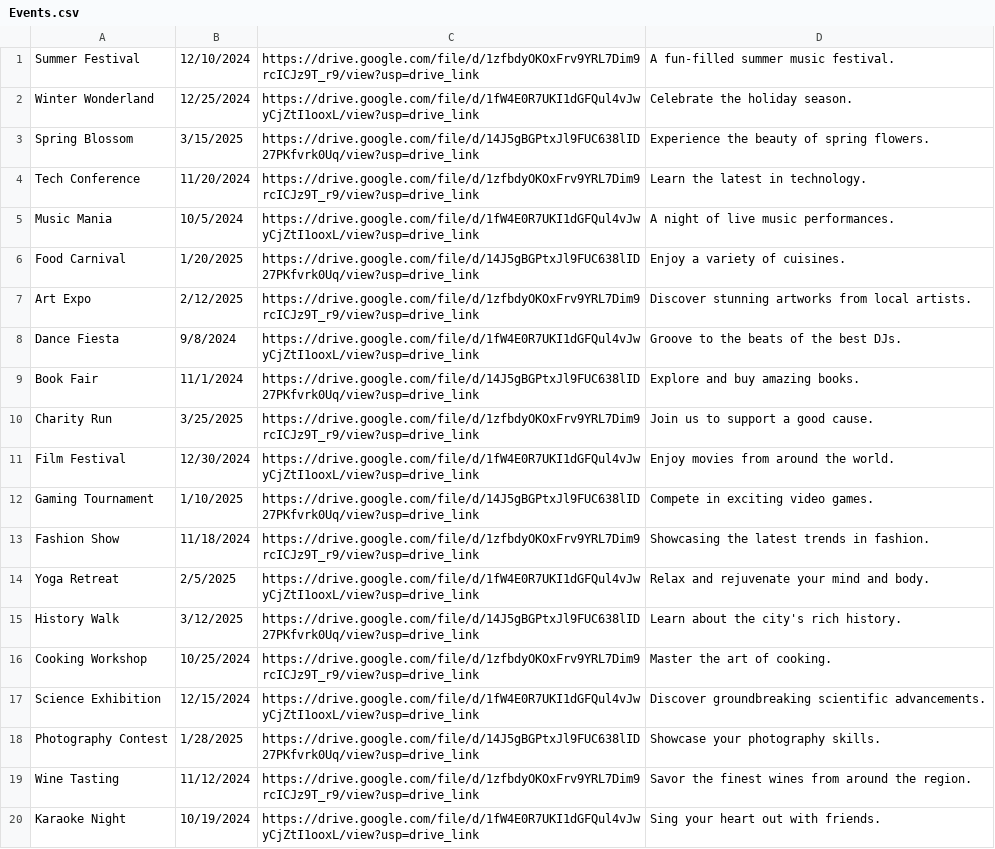
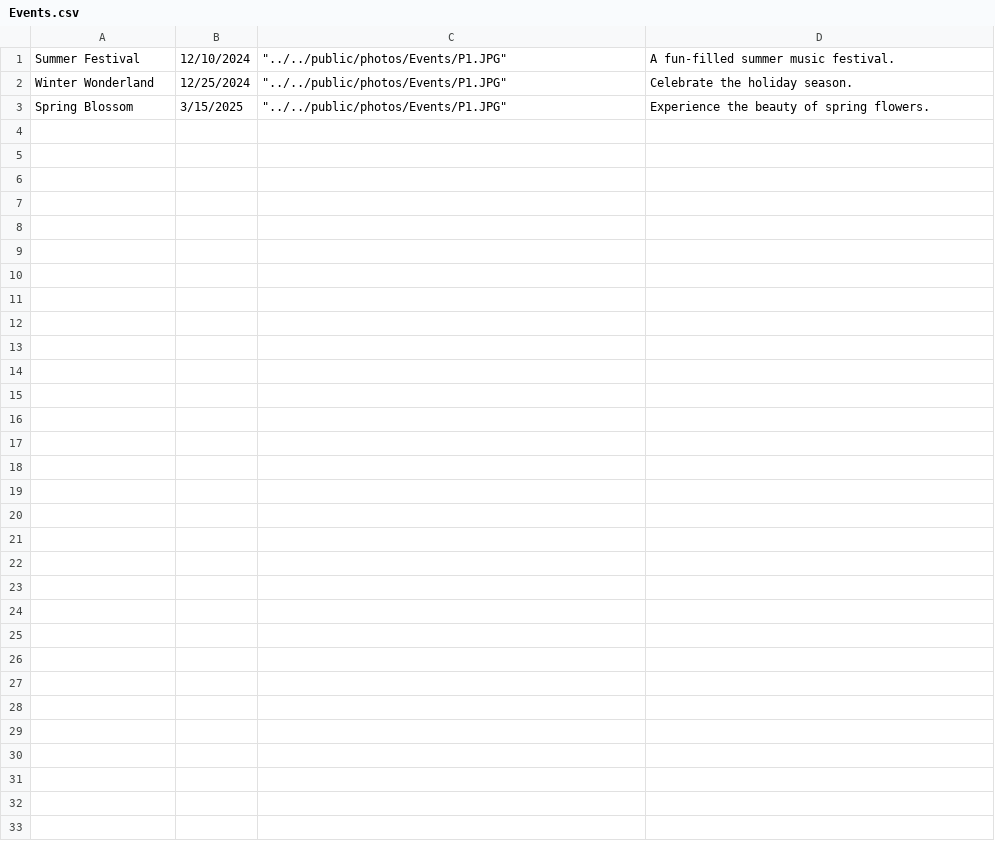
Before and after one commit to AleteiaSD/DJS, a CSV file: Events.csv, drawn as a sheet; only a part is shown; the diff covers the shown part only.

Commit message:
Commit 4- events page test

```diff
--- a/Events.csv
+++ b/Events.csv
@@ -1,20 +1,3 @@
-Summer Festival,12/10/2024,https://drive.google.com/file/d/1zfbdyOKOxFrv9YRL7Dim9rcICJz9T_r9/view?usp=drive_link,A fun-filled summer music festival.
-Winter Wonderland,12/25/2024,https://drive.google.com/file/d/1fW4E0R7UKI1dGFQul4vJwyCjZtI1ooxL/view?usp=drive_link,Celebrate the holiday season.
-Spring Blossom,3/15/2025,https://drive.google.com/file/d/14J5gBGPtxJl9FUC638lID27PKfvrk0Uq/view?usp=drive_link,Experience the beauty of spring flowers.
-Tech Conference,11/20/2024,https://drive.google.com/file/d/1zfbdyOKOxFrv9YRL7Dim9rcICJz9T_r9/view?usp=drive_link,Learn the latest in technology.
-Music Mania,10/5/2024,https://drive.google.com/file/d/1fW4E0R7UKI1dGFQul4vJwyCjZtI1ooxL/view?usp=drive_link,A night of live music performances.
-Food Carnival,1/20/2025,https://drive.google.com/file/d/14J5gBGPtxJl9FUC638lID27PKfvrk0Uq/view?usp=drive_link,Enjoy a variety of cuisines.
-Art Expo,2/12/2025,https://drive.google.com/file/d/1zfbdyOKOxFrv9YRL7Dim9rcICJz9T_r9/view?usp=drive_link,Discover stunning artworks from local artists.
-Dance Fiesta,9/8/2024,https://drive.google.com/file/d/1fW4E0R7UKI1dGFQul4vJwyCjZtI1ooxL/view?usp=drive_link,Groove to the beats of the best DJs.
-Book Fair,11/1/2024,https://drive.google.com/file/d/14J5gBGPtxJl9FUC638lID27PKfvrk0Uq/view?usp=drive_link,Explore and buy amazing books.
-Charity Run,3/25/2025,https://drive.google.com/file/d/1zfbdyOKOxFrv9YRL7Dim9rcICJz9T_r9/view?usp=drive_link,Join us to support a good cause.
-Film Festival,12/30/2024,https://drive.google.com/file/d/1fW4E0R7UKI1dGFQul4vJwyCjZtI1ooxL/view?usp=drive_link,Enjoy movies from around the world.
-Gaming Tournament,1/10/2025,https://drive.google.com/file/d/14J5gBGPtxJl9FUC638lID27PKfvrk0Uq/view?usp=drive_link,Compete in exciting video games.
-Fashion Show,11/18/2024,https://drive.google.com/file/d/1zfbdyOKOxFrv9YRL7Dim9rcICJz9T_r9/view?usp=drive_link,Showcasing the latest trends in fashion.
-Yoga Retreat,2/5/2025,https://drive.google.com/file/d/1fW4E0R7UKI1dGFQul4vJwyCjZtI1ooxL/view?usp=drive_link,Relax and rejuvenate your mind and body.
-History Walk,3/12/2025,https://drive.google.com/file/d/14J5gBGPtxJl9FUC638lID27PKfvrk0Uq/view?usp=drive_link,Learn about the city's rich history.
-Cooking Workshop,10/25/2024,https://drive.google.com/file/d/1zfbdyOKOxFrv9YRL7Dim9rcICJz9T_r9/view?usp=drive_link,Master the art of cooking.
-Science Exhibition,12/15/2024,https://drive.google.com/file/d/1fW4E0R7UKI1dGFQul4vJwyCjZtI1ooxL/view?usp=drive_link,Discover groundbreaking scientific advancements.
-Photography Contest,1/28/2025,https://drive.google.com/file/d/14J5gBGPtxJl9FUC638lID27PKfvrk0Uq/view?usp=drive_link,Showcase your photography skills.
-Wine Tasting,11/12/2024,https://drive.google.com/file/d/1zfbdyOKOxFrv9YRL7Dim9rcICJz9T_r9/view?usp=drive_link,Savor the finest wines from around the region.
-Karaoke Night,10/19/2024,https://drive.google.com/file/d/1fW4E0R7UKI1dGFQul4vJwyCjZtI1ooxL/view?usp=drive_link,Sing your heart out with friends.
+Summer Festival,12/10/2024,"""../../public/photos/Events/P1.JPG""",A fun-filled summer music festival.
+Winter Wonderland,12/25/2024,"""../../public/photos/Events/P1.JPG""",Celebrate the holiday season.
+Spring Blossom,3/15/2025,"""../../public/photos/Events/P1.JPG""",Experience the beauty of spring flowers.
```
Also changed, not shown: 11 removed rows elsewhere in this file, 27 other files.
